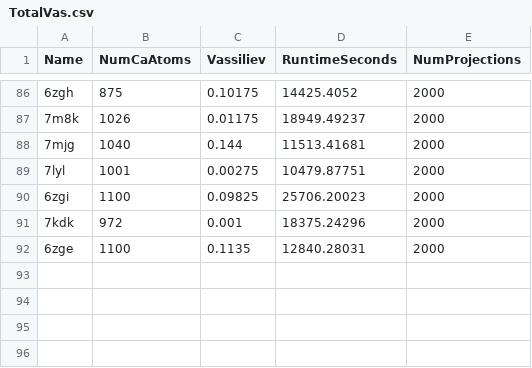
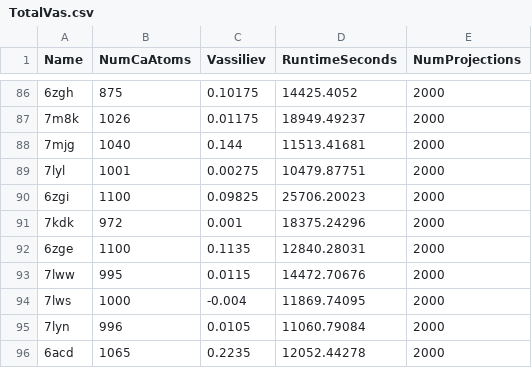
Before and after one commit to MiddlebrookJF/iCompBio-Summer2021, a CSV file: Vas-Data/TotalVas.csv, drawn as a sheet; only a part is shown, gaps mark what is left out.

Commit message:
Upload more Scans and Vas
Upload 3 new scans that I forgot about, they need to be merged with the old 1000-projection scans from last week. Additionally there was a Vas file on the cluster with 4 calculations that I have uploaded.

```diff
--- a/Vas-Data/TotalVas.csv
+++ b/Vas-Data/TotalVas.csv
@@ -92 +92,5 @@
 6zge,1100,0.1135,12840.28031,2000
+7lww,995,0.0115,14472.70676,2000
+7lws,1000,-0.004,11869.74095,2000
+7lyn,996,0.0105,11060.79084,2000
+6acd,1065,0.2235,12052.44278,2000
```
Also changed, not shown: 4 other files.
